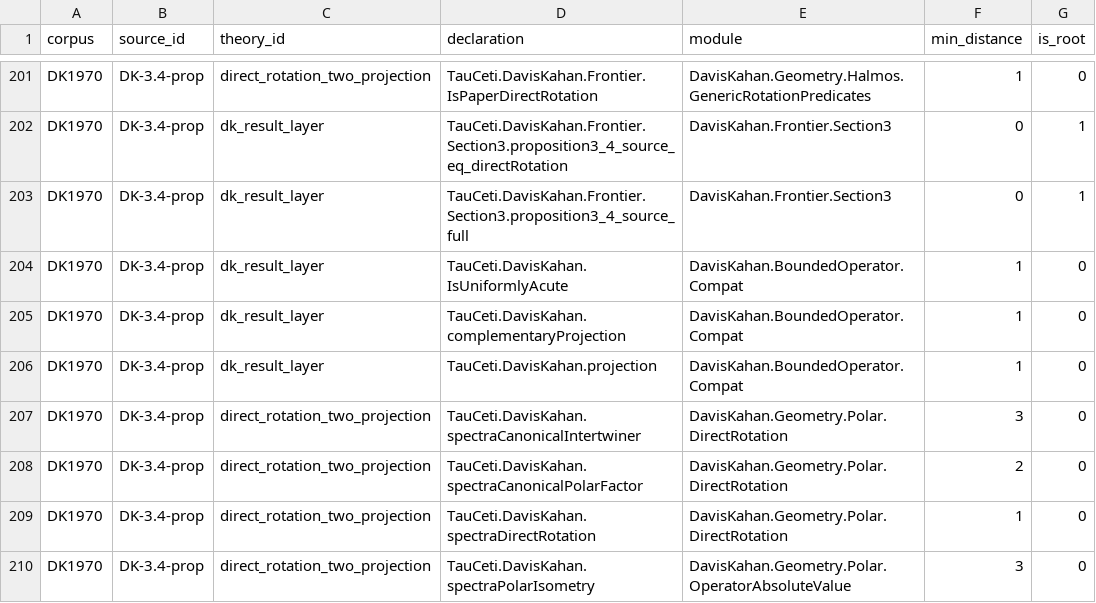
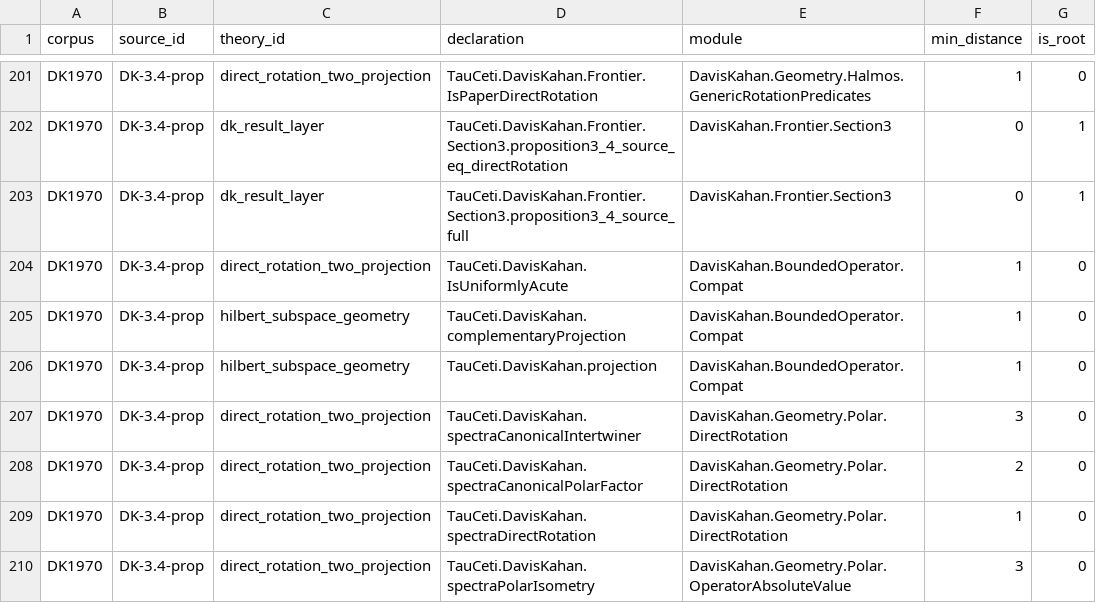
Before and after one commit to AIQ-Kitware/aiq-dkps-formalization, a CSV file: papers/formalization_draft2/data/formalization_theory_evidence_links_20260817.csv, drawn as a sheet; only a part is shown, gaps mark what is left out; the diff covers the shown part only.

```diff
--- a/papers/formalization_draft2/data/formalization_theory_evidence_links_20260817.csv
+++ b/papers/formalization_draft2/data/formalization_theory_evidence_links_20260817.csv
@@ -203,5 +203,5 @@ DK1970,DK-3.4-prop,dk_result_layer,TauCeti.DavisKahan.Frontier.Section3.proposit
 DK1970,DK-3.4-prop,dk_result_layer,TauCeti.DavisKahan.Frontier.Section3.proposition3_4_source_full,DavisKahan.Frontier.Section3,0,1
-DK1970,DK-3.4-prop,dk_result_layer,TauCeti.DavisKahan.IsUniformlyAcute,DavisKahan.BoundedOperator.Compat,1,0
-DK1970,DK-3.4-prop,dk_result_layer,TauCeti.DavisKahan.complementaryProjection,DavisKahan.BoundedOperator.Compat,1,0
-DK1970,DK-3.4-prop,dk_result_layer,TauCeti.DavisKahan.projection,DavisKahan.BoundedOperator.Compat,1,0
+DK1970,DK-3.4-prop,direct_rotation_two_projection,TauCeti.DavisKahan.IsUniformlyAcute,DavisKahan.BoundedOperator.Compat,1,0
+DK1970,DK-3.4-prop,hilbert_subspace_geometry,TauCeti.DavisKahan.complementaryProjection,DavisKahan.BoundedOperator.Compat,1,0
+DK1970,DK-3.4-prop,hilbert_subspace_geometry,TauCeti.DavisKahan.projection,DavisKahan.BoundedOperator.Compat,1,0
 DK1970,DK-3.4-prop,direct_rotation_two_projection,TauCeti.DavisKahan.spectraCanonicalIntertwiner,DavisKahan.Geometry.Polar.DirectRotation,3,0
```
Also changed, not shown: 42 edited cells elsewhere in this file, 3 other files.
